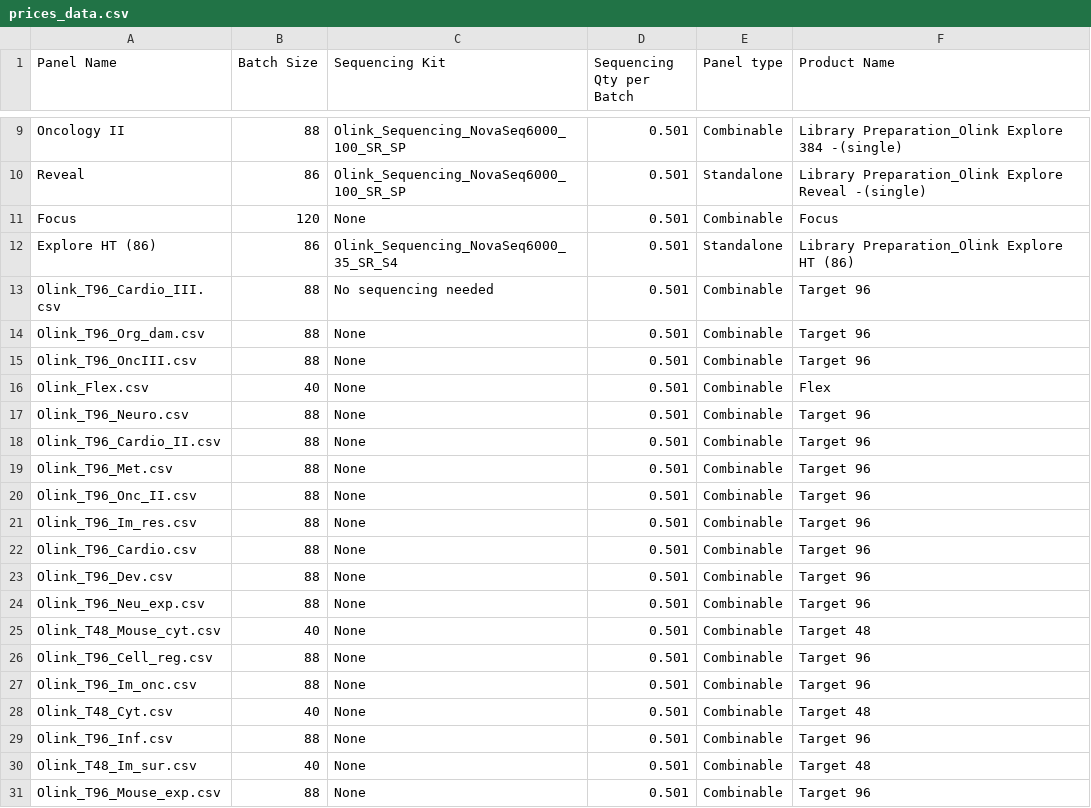
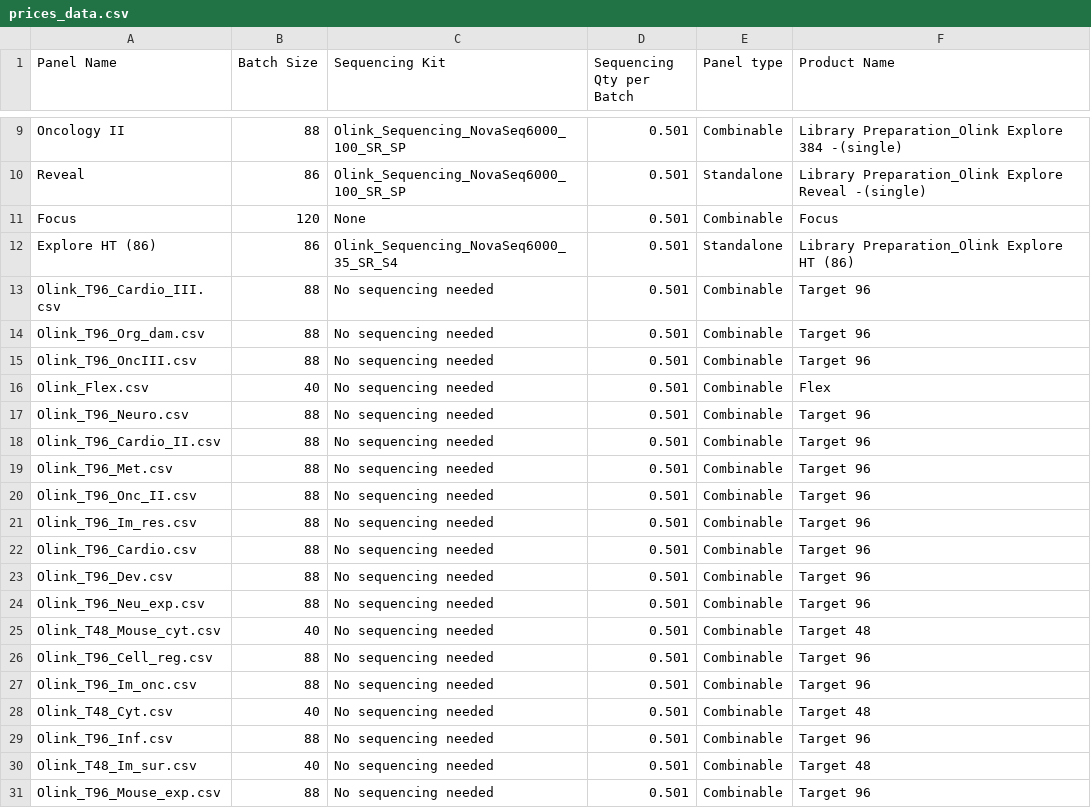
Before and after one commit to Paolo-Piazza/submission-forms, a CSV file: olink_cost_files/prices_data.csv, drawn as a sheet; only a part is shown, gaps mark what is left out.

Commit message:
Update prices_data.csv

```diff
--- a/olink_cost_files/prices_data.csv
+++ b/olink_cost_files/prices_data.csv
@@ -13,19 +13,19 @@ Explore HT (86),86,Olink_Sequencing_NovaSeq6000_35_SR_S4,0.501,Standalone,Librar
 Olink_T96_Cardio_III.csv,88,No sequencing needed,0.501,Combinable,Target 96
-Olink_T96_Org_dam.csv,88,None,0.501,Combinable,Target 96
-Olink_T96_OncIII.csv,88,None,0.501,Combinable,Target 96
-Olink_Flex.csv,40,None,0.501,Combinable,Flex
-Olink_T96_Neuro.csv,88,None,0.501,Combinable,Target 96
-Olink_T96_Cardio_II.csv,88,None,0.501,Combinable,Target 96
-Olink_T96_Met.csv,88,None,0.501,Combinable,Target 96
-Olink_T96_Onc_II.csv,88,None,0.501,Combinable,Target 96
-Olink_T96_Im_res.csv,88,None,0.501,Combinable,Target 96
-Olink_T96_Cardio.csv,88,None,0.501,Combinable,Target 96
-Olink_T96_Dev.csv,88,None,0.501,Combinable,Target 96
-Olink_T96_Neu_exp.csv,88,None,0.501,Combinable,Target 96
-Olink_T48_Mouse_cyt.csv,40,None,0.501,Combinable,Target 48
-Olink_T96_Cell_reg.csv,88,None,0.501,Combinable,Target 96
-Olink_T96_Im_onc.csv,88,None,0.501,Combinable,Target 96
-Olink_T48_Cyt.csv,40,None,0.501,Combinable,Target 48
-Olink_T96_Inf.csv,88,None,0.501,Combinable,Target 96
-Olink_T48_Im_sur.csv,40,None,0.501,Combinable,Target 48
-Olink_T96_Mouse_exp.csv,88,None,0.501,Combinable,Target 96
+Olink_T96_Org_dam.csv,88,No sequencing needed,0.501,Combinable,Target 96
+Olink_T96_OncIII.csv,88,No sequencing needed,0.501,Combinable,Target 96
+Olink_Flex.csv,40,No sequencing needed,0.501,Combinable,Flex
+Olink_T96_Neuro.csv,88,No sequencing needed,0.501,Combinable,Target 96
+Olink_T96_Cardio_II.csv,88,No sequencing needed,0.501,Combinable,Target 96
+Olink_T96_Met.csv,88,No sequencing needed,0.501,Combinable,Target 96
+Olink_T96_Onc_II.csv,88,No sequencing needed,0.501,Combinable,Target 96
+Olink_T96_Im_res.csv,88,No sequencing needed,0.501,Combinable,Target 96
+Olink_T96_Cardio.csv,88,No sequencing needed,0.501,Combinable,Target 96
+Olink_T96_Dev.csv,88,No sequencing needed,0.501,Combinable,Target 96
+Olink_T96_Neu_exp.csv,88,No sequencing needed,0.501,Combinable,Target 96
+Olink_T48_Mouse_cyt.csv,40,No sequencing needed,0.501,Combinable,Target 48
+Olink_T96_Cell_reg.csv,88,No sequencing needed,0.501,Combinable,Target 96
+Olink_T96_Im_onc.csv,88,No sequencing needed,0.501,Combinable,Target 96
+Olink_T48_Cyt.csv,40,No sequencing needed,0.501,Combinable,Target 48
+Olink_T96_Inf.csv,88,No sequencing needed,0.501,Combinable,Target 96
+Olink_T48_Im_sur.csv,40,No sequencing needed,0.501,Combinable,Target 48
+Olink_T96_Mouse_exp.csv,88,No sequencing needed,0.501,Combinable,Target 96
```
